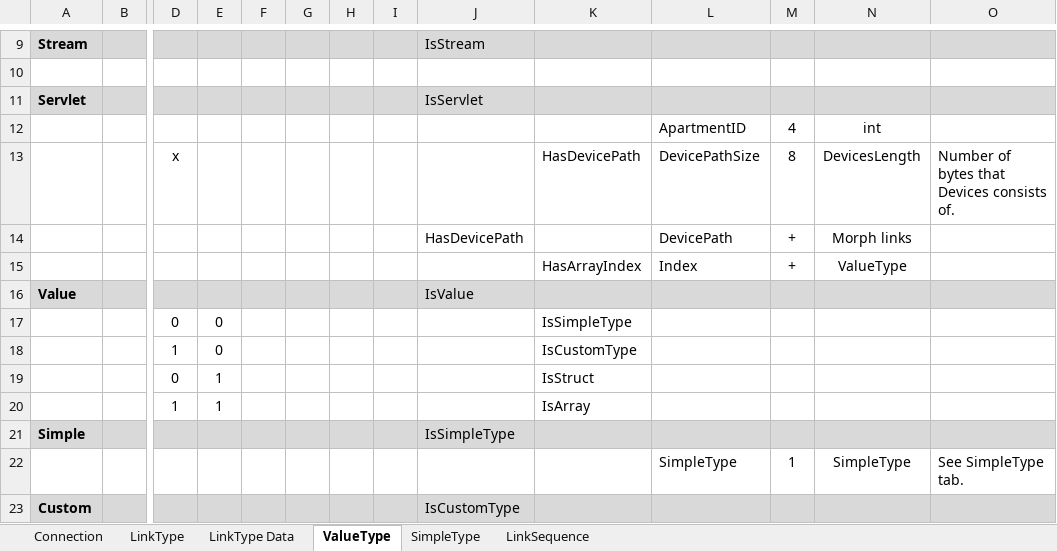
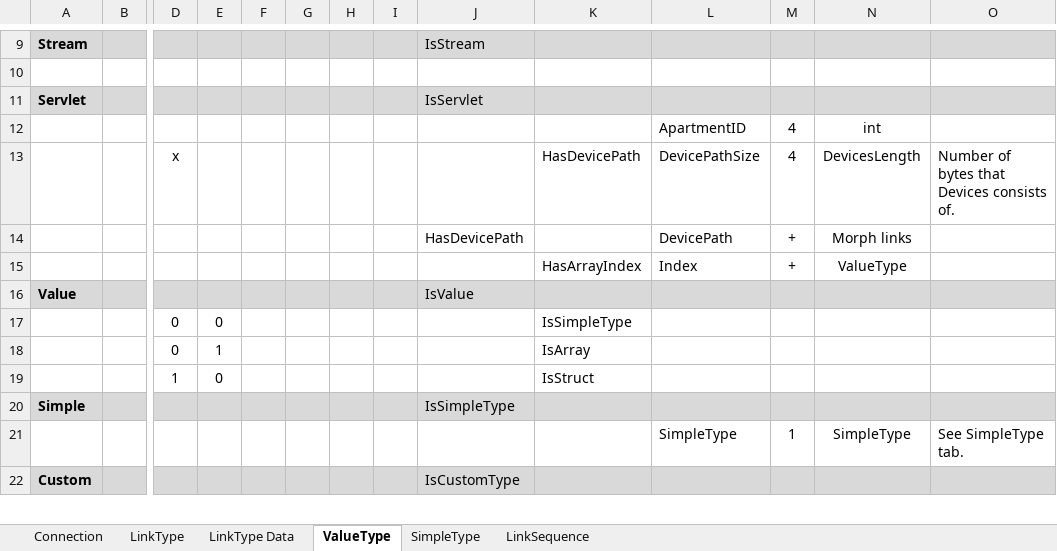
Before and after one commit to BatSoft-Morph/Morph-Definition, an Excel workbook: Protocol/Morph Protocol.xlsx, sheet ValueType, drawn as a sheet; only a part is shown, gaps mark what is left out; values as stored, in another font and other column widths than the file's, no borders; removed rows and columns are numbered as before the commit, all else as after; rows hold the shown columns only; the diff names each change by its address in the sheet, - before the commit and + after, or states it on an @@ line.

```diff
--- a/Protocol/Morph Protocol.xlsx (sheet ValueType)
+++ b/Protocol/Morph Protocol.xlsx (sheet ValueType)
-M13: 8
+M13: 4
-row 18:  |  | 1 | 0 |  |  |  |  |  | IsCustomType
-K18: IsStruct
+K18: IsArray
-row 20:  |  | 1 | 1 |  |  |  |  |  | IsArray
+row 19:  |  | 1 | 0 |  |  |  |  |  | IsStruct
```
Also changed, not shown: sheet LinkType, sheet LinkType Data, sheet Connection, formulas that keep their value.
